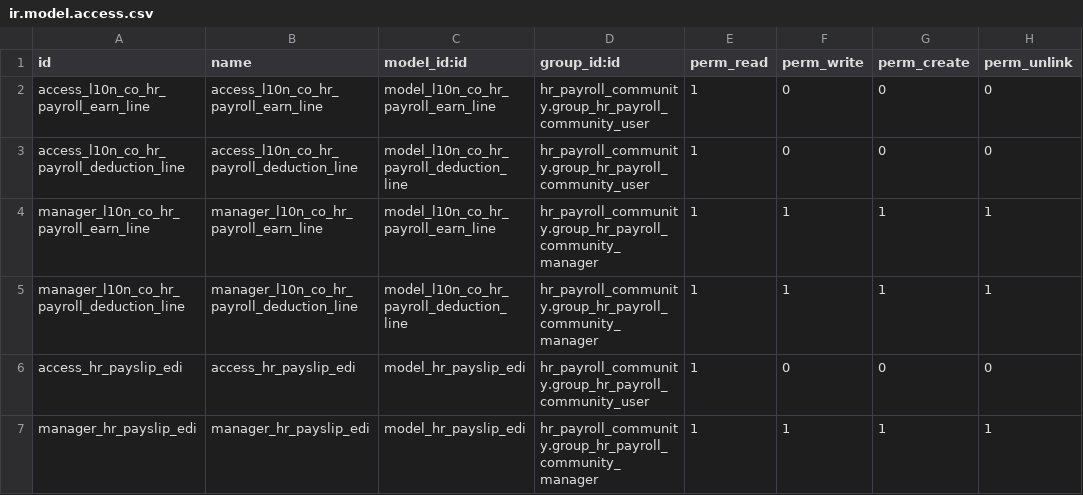
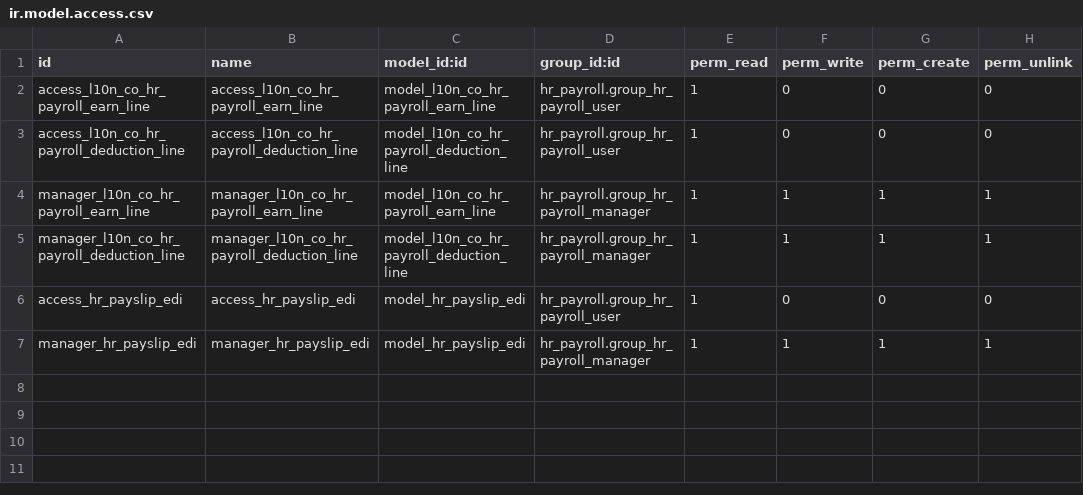
Before and after one commit to Jorels-Community/jorels-odoo-addons, a CSV file: l10n_co_hr_payroll_enterprise/security/ir.model.access.csv, drawn as a sheet.

Commit message:
l10n_co_hr_payroll_enterprise: Se cambian los nombres de las vistas y de los modelos para ajustarse al módulo hr_payroll y para ajustarse al nuevo nombre del módulo de nómina electrónica para version enterprise.

```diff
--- a/l10n_co_hr_payroll_enterprise/security/ir.model.access.csv
+++ b/l10n_co_hr_payroll_enterprise/security/ir.model.access.csv
@@ -1,7 +1,7 @@
 id,name,model_id:id,group_id:id,perm_read,perm_write,perm_create,perm_unlink
-access_l10n_co_hr_payroll_earn_line,access_l10n_co_hr_payroll_earn_line,model_l10n_co_hr_payroll_earn_line,hr_payroll_community.group_hr_payroll_community_user,1,0,0,0
-access_l10n_co_hr_payroll_deduction_line,access_l10n_co_hr_payroll_deduction_line,model_l10n_co_hr_payroll_deduction_line,hr_payroll_community.group_hr_payroll_community_user,1,0,0,0
-manager_l10n_co_hr_payroll_earn_line,manager_l10n_co_hr_payroll_earn_line,model_l10n_co_hr_payroll_earn_line,hr_payroll_community.group_hr_payroll_community_manager,1,1,1,1
-manager_l10n_co_hr_payroll_deduction_line,manager_l10n_co_hr_payroll_deduction_line,model_l10n_co_hr_payroll_deduction_line,hr_payroll_community.group_hr_payroll_community_manager,1,1,1,1
-access_hr_payslip_edi,access_hr_payslip_edi,model_hr_payslip_edi,hr_payroll_community.group_hr_payroll_community_user,1,0,0,0
-manager_hr_payslip_edi,manager_hr_payslip_edi,model_hr_payslip_edi,hr_payroll_community.group_hr_payroll_community_manager,1,1,1,1
+access_l10n_co_hr_payroll_earn_line,access_l10n_co_hr_payroll_earn_line,model_l10n_co_hr_payroll_earn_line,hr_payroll.group_hr_payroll_user,1,0,0,0
+access_l10n_co_hr_payroll_deduction_line,access_l10n_co_hr_payroll_deduction_line,model_l10n_co_hr_payroll_deduction_line,hr_payroll.group_hr_payroll_user,1,0,0,0
+manager_l10n_co_hr_payroll_earn_line,manager_l10n_co_hr_payroll_earn_line,model_l10n_co_hr_payroll_earn_line,hr_payroll.group_hr_payroll_manager,1,1,1,1
+manager_l10n_co_hr_payroll_deduction_line,manager_l10n_co_hr_payroll_deduction_line,model_l10n_co_hr_payroll_deduction_line,hr_payroll.group_hr_payroll_manager,1,1,1,1
+access_hr_payslip_edi,access_hr_payslip_edi,model_hr_payslip_edi,hr_payroll.group_hr_payroll_user,1,0,0,0
+manager_hr_payslip_edi,manager_hr_payslip_edi,model_hr_payslip_edi,hr_payroll.group_hr_payroll_manager,1,1,1,1
```
Also changed, not shown: 23 other files.
